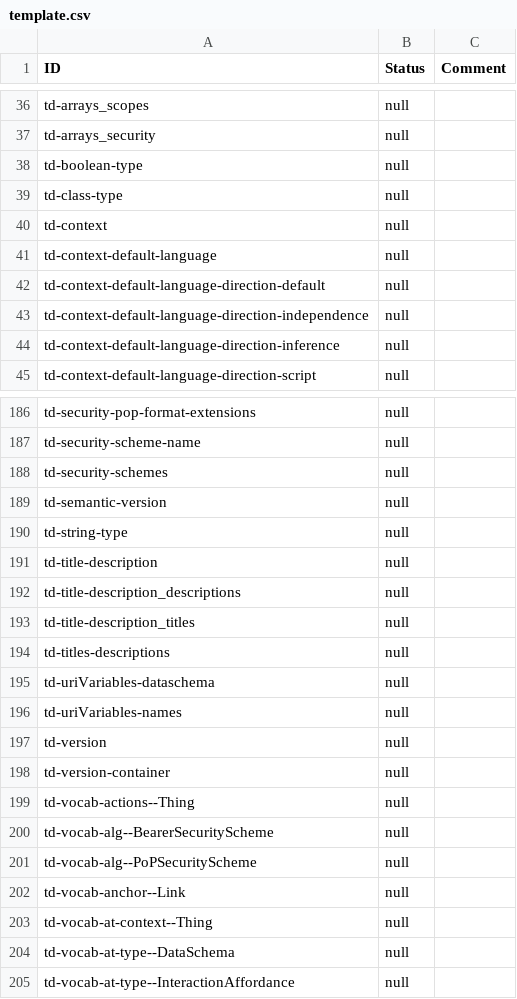
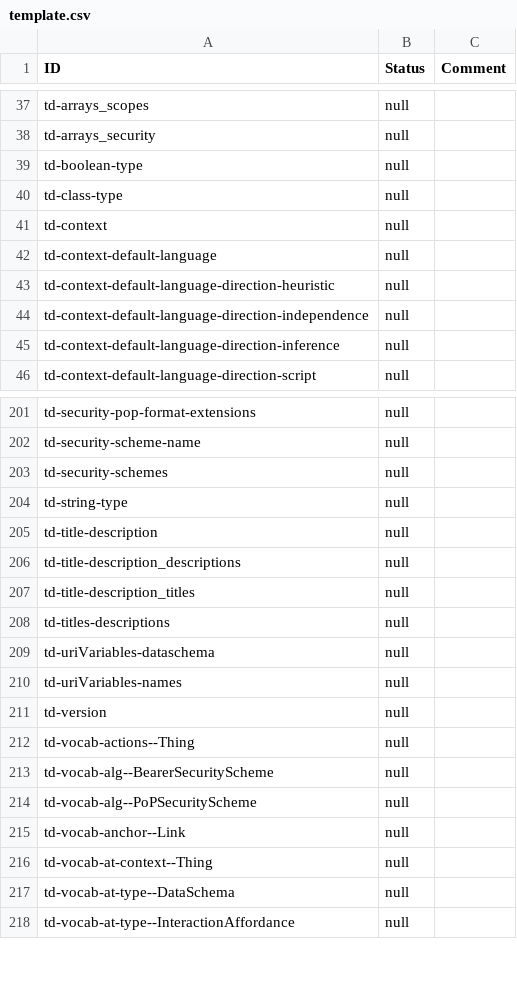
Before and after one commit to w3c/wot-thing-description, a CSV file: testing/inputs/results/template.csv, drawn as a sheet; only a part is shown, gaps mark what is left out; the diff covers the shown part only.

```diff
--- a/testing/inputs/results/template.csv
+++ b/testing/inputs/results/template.csv
@@ -41,3 +42,3 @@
 "td-context-default-language","null",
-"td-context-default-language-direction-default","null",
+"td-context-default-language-direction-heuristic","null",
 "td-context-default-language-direction-independence","null",
@@ -188,3 +203,2 @@
 "td-security-schemes","null",
-"td-semantic-version","null",
 "td-string-type","null",
@@ -197,3 +211,2 @@
 "td-version","null",
-"td-version-container","null",
 "td-vocab-actions--Thing","null",
```
Also changed, not shown: 16 added rows, 1 removed row and 4 edited cells elsewhere in this file, 2 other files.
